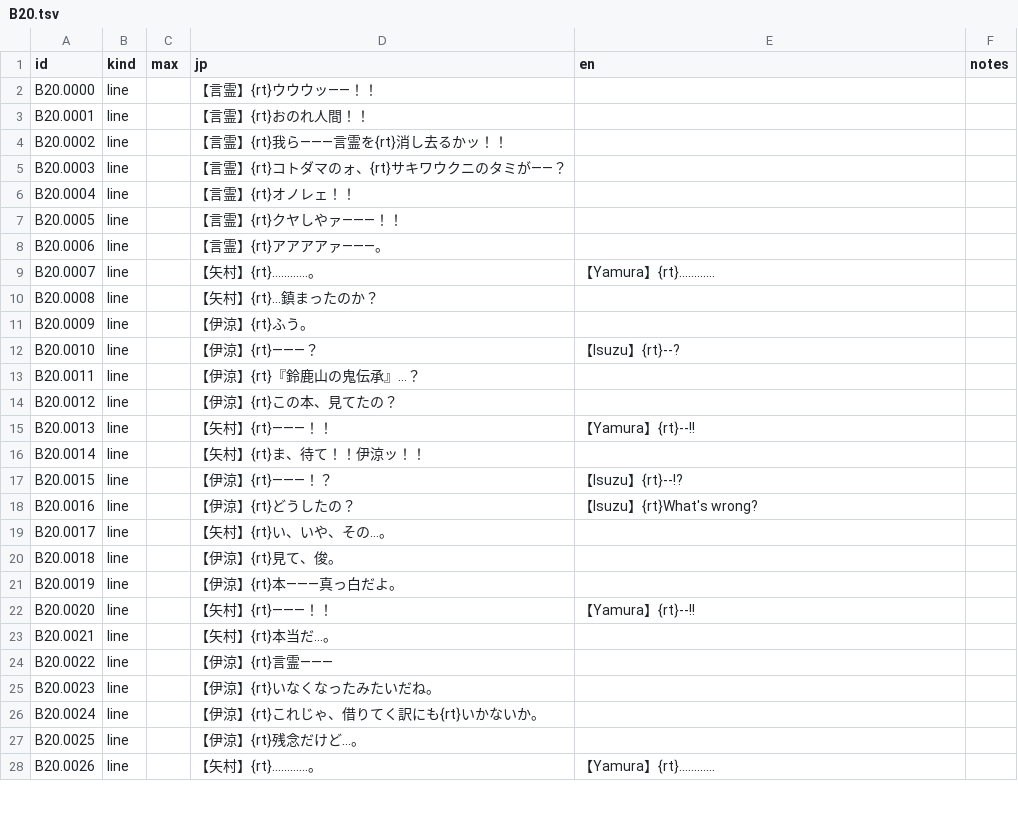
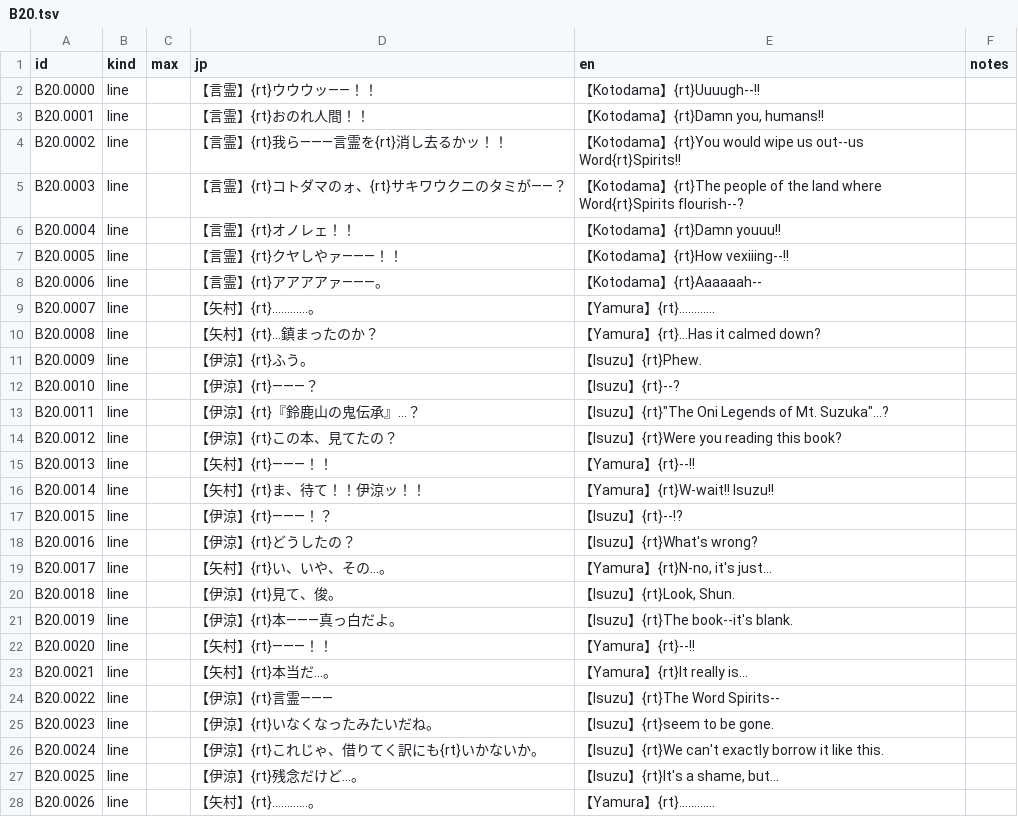
Before and after one commit to minhnhattonthat/tokyo-majin-gakuen-fuju-houroku-en, a TSV file: script/scenes/B20.tsv, drawn as a sheet; only a part is shown; the diff covers the shown part only.

```diff
--- a/script/scenes/B20.tsv
+++ b/script/scenes/B20.tsv
@@ -1,28 +1,28 @@
 id	kind	max	jp	en	notes
-B20.0000	line		【言霊】{rt}ウウウッ――！！		
-B20.0001	line		【言霊】{rt}おのれ人間！！		
-B20.0002	line		【言霊】{rt}我ら―――言霊を{rt}消し去るかッ！！		
-B20.0003	line		【言霊】{rt}コトダマのォ、{rt}サキワウクニのタミが――？		
-B20.0004	line		【言霊】{rt}オノレェ！！		
-B20.0005	line		【言霊】{rt}クヤしやァ―――！！		
-B20.0006	line		【言霊】{rt}アアアアァ―――。		
+B20.0000	line		【言霊】{rt}ウウウッ――！！	【Kotodama】{rt}Uuuugh--!!	
+B20.0001	line		【言霊】{rt}おのれ人間！！	【Kotodama】{rt}Damn you, humans!!	
+B20.0002	line		【言霊】{rt}我ら―――言霊を{rt}消し去るかッ！！	【Kotodama】{rt}You would wipe us out--us Word{rt}Spirits!!	
+B20.0003	line		【言霊】{rt}コトダマのォ、{rt}サキワウクニのタミが――？	【Kotodama】{rt}The people of the land where Word{rt}Spirits flourish--?	
+B20.0004	line		【言霊】{rt}オノレェ！！	【Kotodama】{rt}Damn youuu!!	
+B20.0005	line		【言霊】{rt}クヤしやァ―――！！	【Kotodama】{rt}How vexiiing--!!	
+B20.0006	line		【言霊】{rt}アアアアァ―――。	【Kotodama】{rt}Aaaaaah--	
 B20.0007	line		【矢村】{rt}…………。	【Yamura】{rt}............	
-B20.0008	line		【矢村】{rt}…鎮まったのか？		
-B20.0009	line		【伊涼】{rt}ふう。		
+B20.0008	line		【矢村】{rt}…鎮まったのか？	【Yamura】{rt}...Has it calmed down?	
+B20.0009	line		【伊涼】{rt}ふう。	【Isuzu】{rt}Phew.	
 B20.0010	line		【伊涼】{rt}―――？	【Isuzu】{rt}--?	
-B20.0011	line		【伊涼】{rt}『鈴鹿山の鬼伝承』…？		
-B20.0012	line		【伊涼】{rt}この本、見てたの？		
+B20.0011	line		【伊涼】{rt}『鈴鹿山の鬼伝承』…？	【Isuzu】{rt}"The Oni Legends of Mt. Suzuka"...?	
+B20.0012	line		【伊涼】{rt}この本、見てたの？	【Isuzu】{rt}Were you reading this book?	
 B20.0013	line		【矢村】{rt}―――！！	【Yamura】{rt}--!!	
-B20.0014	line		【矢村】{rt}ま、待て！！伊涼ッ！！		
+B20.0014	line		【矢村】{rt}ま、待て！！伊涼ッ！！	【Yamura】{rt}W-wait!! Isuzu!!	
 B20.0015	line		【伊涼】{rt}―――！？	【Isuzu】{rt}--!?	
 B20.0016	line		【伊涼】{rt}どうしたの？	【Isuzu】{rt}What's wrong?	
-B20.0017	line		【矢村】{rt}い、いや、その…。		
-B20.0018	line		【伊涼】{rt}見て、俊。		
-B20.0019	line		【伊涼】{rt}本―――真っ白だよ。		
+B20.0017	line		【矢村】{rt}い、いや、その…。	【Yamura】{rt}N-no, it's just...	
+B20.0018	line		【伊涼】{rt}見て、俊。	【Isuzu】{rt}Look, Shun.	
+B20.0019	line		【伊涼】{rt}本―――真っ白だよ。	【Isuzu】{rt}The book--it's blank.	
 B20.0020	line		【矢村】{rt}―――！！	【Yamura】{rt}--!!	
-B20.0021	line		【矢村】{rt}本当だ…。		
-B20.0022	line		【伊涼】{rt}言霊―――		
-B20.0023	line		【伊涼】{rt}いなくなったみたいだね。		
-B20.0024	line		【伊涼】{rt}これじゃ、借りてく訳にも{rt}いかないか。		
-B20.0025	line		【伊涼】{rt}残念だけど…。		
+B20.0021	line		【矢村】{rt}本当だ…。	【Yamura】{rt}It really is...	
+B20.0022	line		【伊涼】{rt}言霊―――	【Isuzu】{rt}The Word Spirits--	
+B20.0023	line		【伊涼】{rt}いなくなったみたいだね。	【Isuzu】{rt}seem to be gone.	
+B20.0024	line		【伊涼】{rt}これじゃ、借りてく訳にも{rt}いかないか。	【Isuzu】{rt}We can't exactly borrow it like this.	
+B20.0025	line		【伊涼】{rt}残念だけど…。	【Isuzu】{rt}It's a shame, but...	
 B20.0026	line		【矢村】{rt}…………。	【Yamura】{rt}............	
```
Also changed, not shown: 109 edited cells elsewhere in this file, script/scenes/B19.tsv, script/scenes/B22.tsv, 12 other files.
